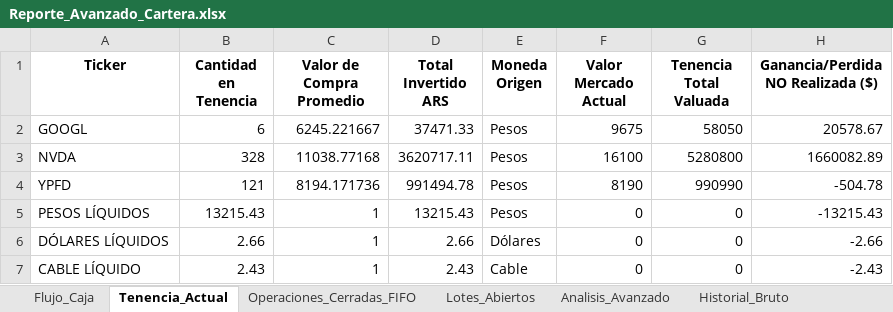
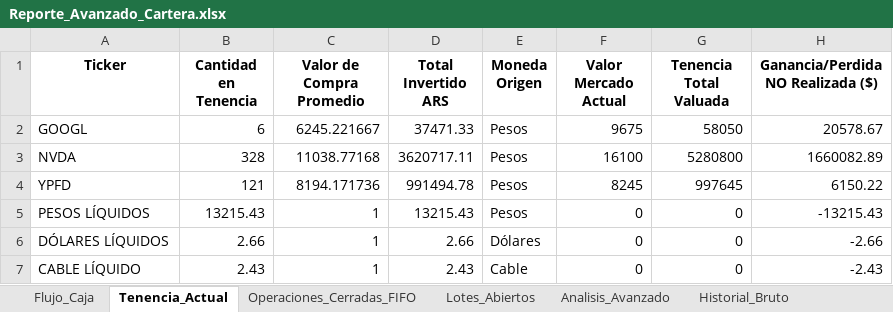
Before and after one commit to martindiazrivera/dashboard-hna, an Excel workbook: mi_cartera_balanz/data/Reporte_Avanzado_Cartera.xlsx, sheet Tenencia_Actual, drawn as a sheet; values as stored, in another font and other column widths than the file's, no borders; the diff names each change by its address in the sheet, - before the commit and + after, or states it on an @@ line.

```diff
--- a/mi_cartera_balanz/data/Reporte_Avanzado_Cartera.xlsx (sheet Tenencia_Actual)
+++ b/mi_cartera_balanz/data/Reporte_Avanzado_Cartera.xlsx (sheet Tenencia_Actual)
-F4 (Valor Mercado Actual): 8190
+F4 (Valor Mercado Actual): 8245
-G4 (Tenencia Total Valuada): 990990
+G4 (Tenencia Total Valuada): 997645
-H4: -504.78
+H4: 6150.22
```
Also changed, not shown: sheet Macro_Benchmark.
